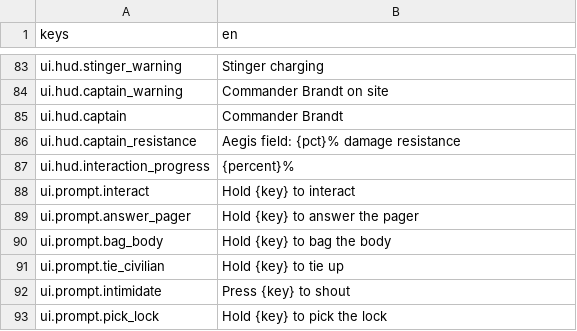
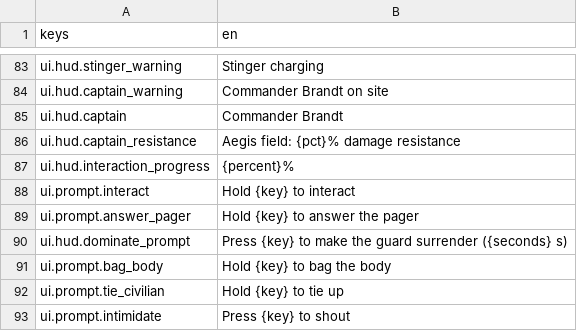
Before and after one commit to LeviticusFigglebottom/Claude-N-Capers, a CSV file: game/content/data/strings/strings.csv, drawn as a sheet; only a part is shown, gaps mark what is left out; the shorter side is filled out with more unchanged rows; the diff names each change by its address in the sheet, - before the commit and + after, or states it on an @@ line.

Commit message:
[B-PP-22] HUD: objective placeholders always filled (count from secured bags, total from bags); guard-domination prompt on dominate_target != 0

```diff
--- a/game/content/data/strings/strings.csv
+++ b/game/content/data/strings/strings.csv
+row 90: ui.hud.dominate_prompt | Press {key} to make the guard surrender ({seconds} s)
```
Also changed, not shown: 6 other files.
